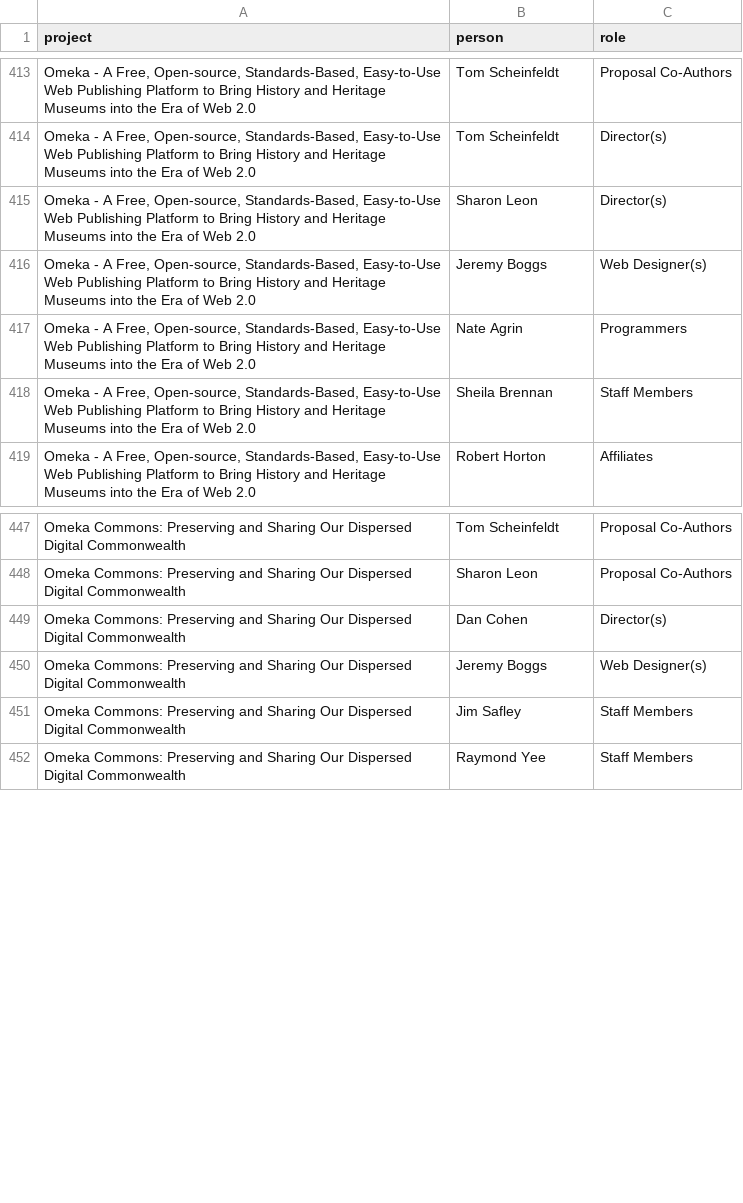
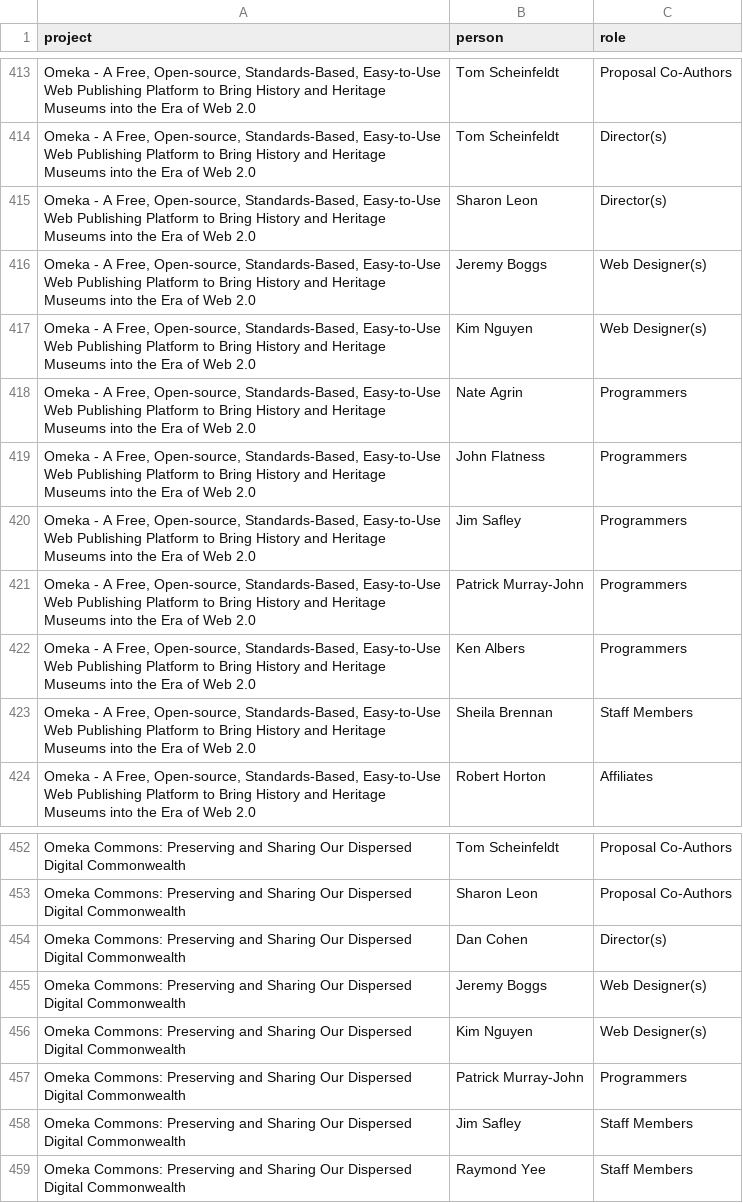
Before and after one commit to lmullen/rrchnm20-network, a CSV file: data/rrchnm-collaborators.csv, drawn as a sheet; only a part is shown, gaps mark what is left out; the diff names each change by its address in the sheet, - before the commit and + after, or states it on an @@ line.

Commit message:
Repulled data from API

```diff
--- a/data/rrchnm-collaborators.csv
+++ b/data/rrchnm-collaborators.csv
+row 417: Omeka - A Free, Open-source, Standards-Based, Easy-to-Use Web Publishing Platform to Bring History and Heritage Museums into the Era of Web 2.0 | Kim Nguyen | Web Designer(s)
+row 419: Omeka - A Free, Open-source, Standards-Based, Easy-to-Use Web Publishing Platform to Bring History and Heritage Museums into the Era of Web 2.0 | John Flatness | Programmers
+row 420: Omeka - A Free, Open-source, Standards-Based, Easy-to-Use Web Publishing Platform to Bring History and Heritage Museums into the Era of Web 2.0 | Jim Safley | Programmers
+row 421: Omeka - A Free, Open-source, Standards-Based, Easy-to-Use Web Publishing Platform to Bring History and Heritage Museums into the Era of Web 2.0 | Patrick Murray-John | Programmers
+row 422: Omeka - A Free, Open-source, Standards-Based, Easy-to-Use Web Publishing Platform to Bring History and Heritage Museums into the Era of Web 2.0 | Ken Albers | Programmers
+row 456: Omeka Commons: Preserving and Sharing Our Dispersed Digital Commonwealth | Kim Nguyen | Web Designer(s)
+row 457: Omeka Commons: Preserving and Sharing Our Dispersed Digital Commonwealth | Patrick Murray-John | Programmers
```
